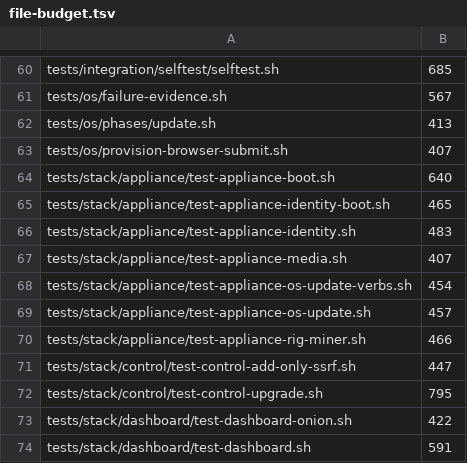
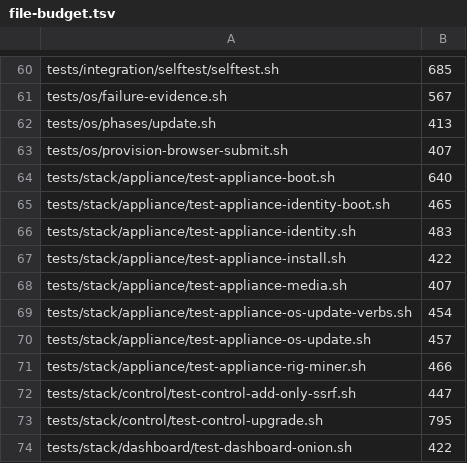
Before and after one commit to p2pool-starter-stack/pithead, a TSV file: docs/dev/file-budget.tsv, drawn as a sheet; only a part is shown, gaps mark what is left out; the shorter side is filled out with more unchanged rows; the diff names each change by its address in the sheet, - before the commit and + after, or states it on an @@ line.

```diff
--- a/docs/dev/file-budget.tsv
+++ b/docs/dev/file-budget.tsv
+row 67: tests/stack/appliance/test-appliance-install.sh | 422
```
Also changed, not shown: 7 other files.
